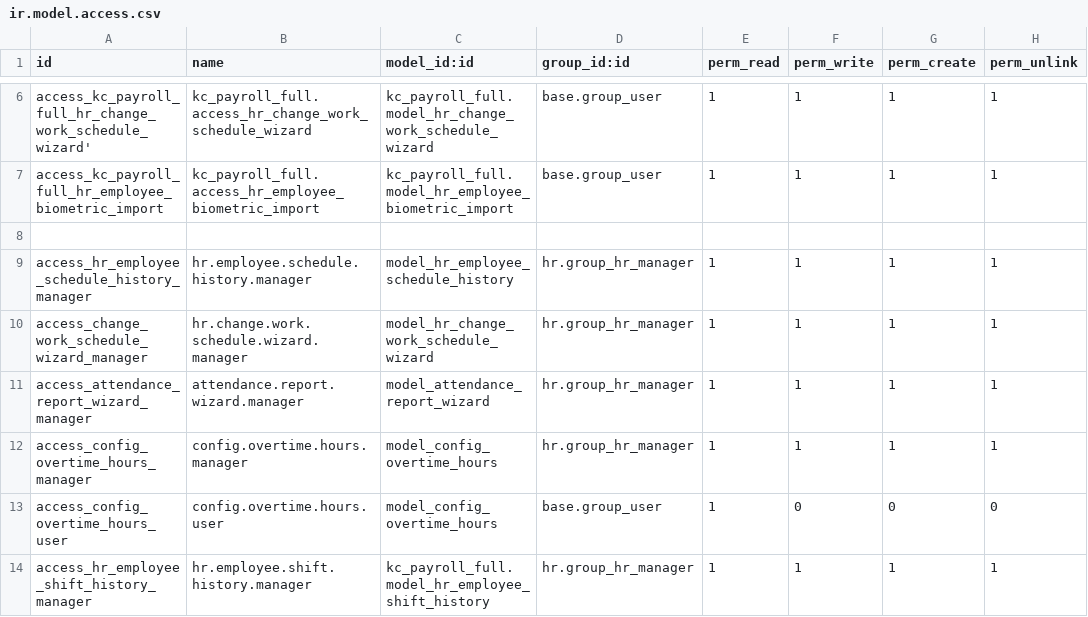
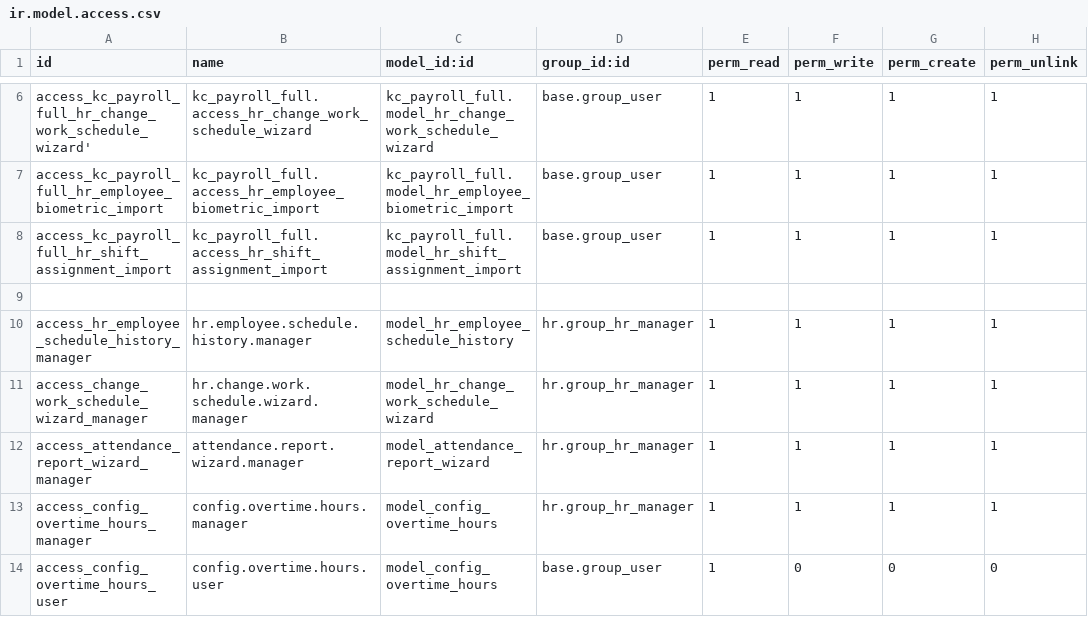
Before and after one commit to ldbeteta0001/Nominas-Cahosa-Odoo-18, a CSV file: kc_payroll_full/security/ir.model.access.csv, drawn as a sheet; only a part is shown, gaps mark what is left out; the shorter side is filled out with more unchanged rows; the diff names each change by its address in the sheet, - before the commit and + after, or states it on an @@ line.

```diff
--- a/kc_payroll_full/security/ir.model.access.csv
+++ b/kc_payroll_full/security/ir.model.access.csv
+row 8: access_kc_payroll_full_hr_shift_assignment_import | kc_payroll_full.access_hr_shift_assignment_import | kc_payroll_full.model_hr_shift_assignment_import | base.group_user | 1 | 1 | 1 | 1
```
Also changed, not shown: 12 other files.
